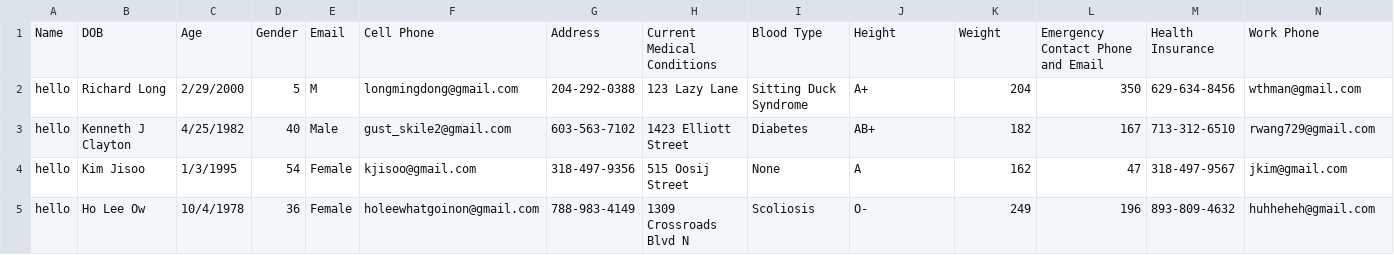
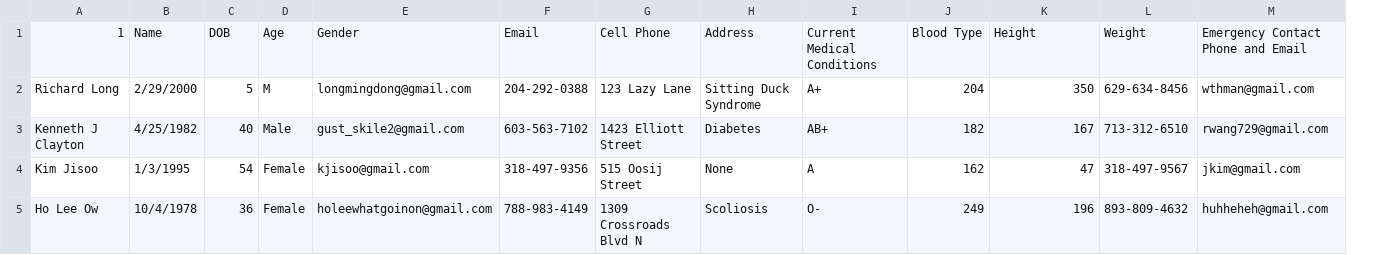
Before and after one commit to vnnh/health-portal, a CSV file: information.csv, drawn as a sheet; only a part is shown; removed rows and columns are numbered as before the commit, all else as after; rows hold the shown columns only; the diff names each change by its address in the sheet, - before the commit and + after, or states it on an @@ line.

Commit message:
edit information

```diff
--- a/information.csv
+++ b/information.csv
-column A, rows 2-5: all hello
-row 1: Name | DOB | Age | Gender | Email | Cell Phone | Address | Current Medical Conditions | Blood Type | Height | Weight | Emergency Contact Phone and Email | Health Insurance | Work Phone
+row 1: 1 | Name | DOB | Age | Gender | Email | Cell Phone | Address | Current Medical Conditions | Blood Type | Height | Weight | Emergency Contact Phone and Email
```
